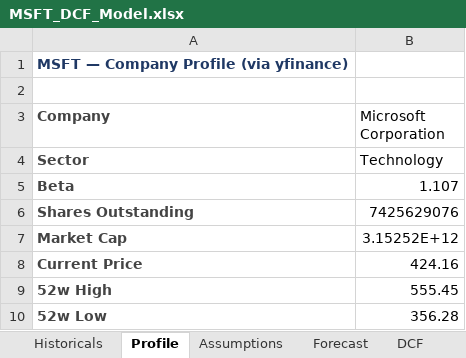
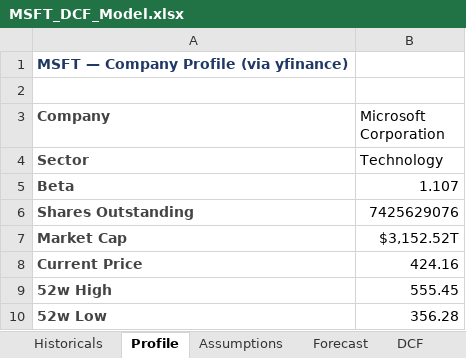
Before and after one commit to mtrinkner/msft-dcf-valuation, an Excel workbook: excel/MSFT_DCF_Model.xlsx, sheet Profile, drawn as a sheet; values as stored, in another font and other column widths than the file's, no borders; the diff names each change by its address in the sheet, - before the commit and + after, or states it on an @@ line.

```diff
--- a/excel/MSFT_DCF_Model.xlsx (sheet Profile)
+++ b/excel/MSFT_DCF_Model.xlsx (sheet Profile)
-B7 (Microsoft Corporation): 3.15252E+12
+B7 (Microsoft Corporation): $3,152.52T
```
Also changed, not shown: sheet Forecast, sheet Assumptions, sheet DCF, sheet Sensitivity, sheet Summary, sheet Historicals, 3 other files.
